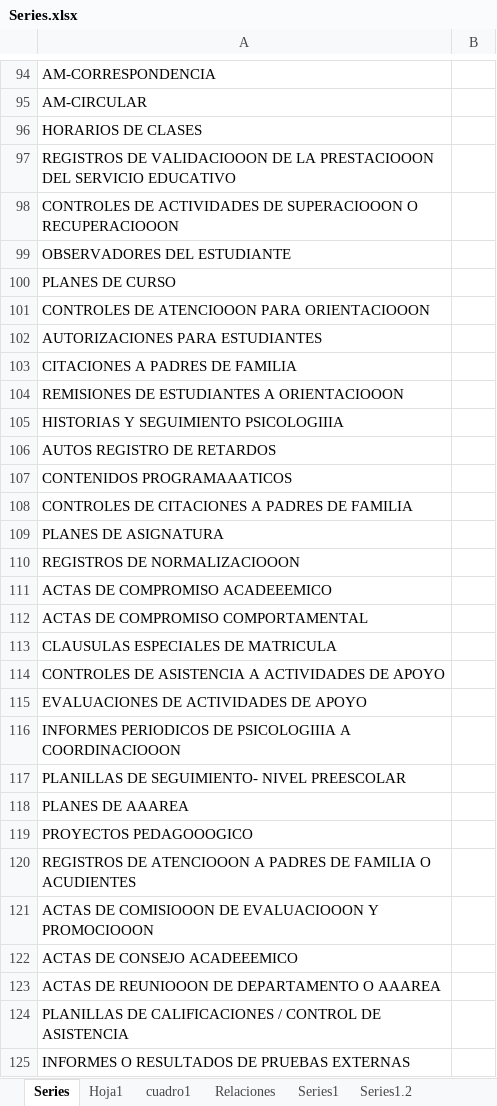
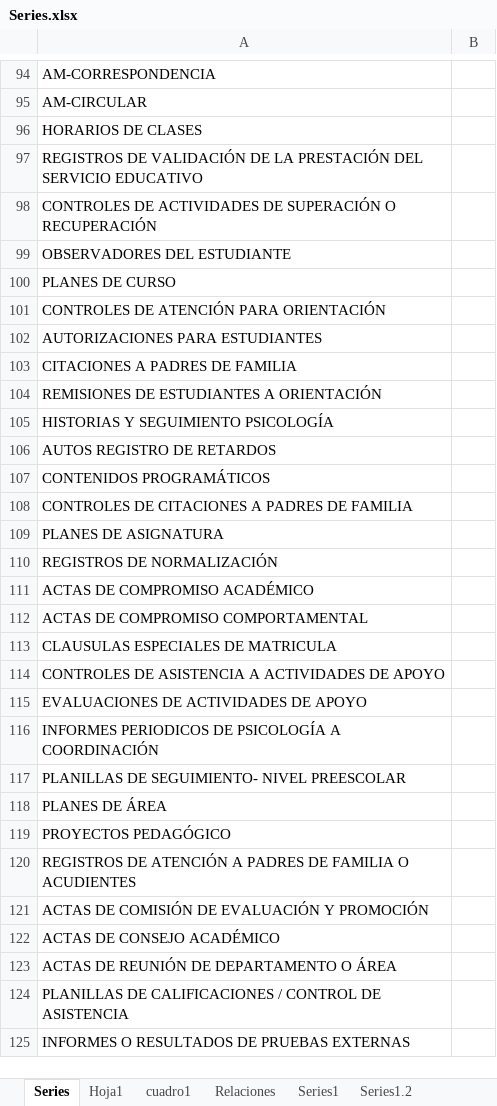
Before and after one commit to nelsonjava/simasoft, an Excel workbook: crm/data/archival/Series/data/Series.xlsx, sheet Series, drawn as a sheet; only a part is shown, gaps mark what is left out; values as stored, in another font and other column widths than the file's, no borders; the diff covers the shown part only; the diff names each change by its address in the sheet, - before the commit and + after, or states it on an @@ line.

```diff
--- a/crm/data/archival/Series/data/Series.xlsx (sheet Series)
+++ b/crm/data/archival/Series/data/Series.xlsx (sheet Series)
-A97: REGISTROS DE VALIDACIOOON DE LA PRESTACIOOON DEL SERVICIO…
+A97: REGISTROS DE VALIDACIÓN DE LA PRESTACIÓN DEL SERVICIO…
-A98: …ACTIVIDADES DE SUPERACIOOON O RECUPERACIOOON
+A98: …ACTIVIDADES DE SUPERACIÓN O RECUPERACIÓN
-A101: CONTROLES DE ATENCIOOON PARA ORIENTACIOOON
+A101: CONTROLES DE ATENCIÓN PARA ORIENTACIÓN
-A104: REMISIONES DE ESTUDIANTES A ORIENTACIOOON
+A104: REMISIONES DE ESTUDIANTES A ORIENTACIÓN
-A105: HISTORIAS Y SEGUIMIENTO PSICOLOGIIIA
+A105: HISTORIAS Y SEGUIMIENTO PSICOLOGÍA
-A107: CONTENIDOS PROGRAMAAATICOS
+A107: CONTENIDOS PROGRAMÁTICOS
-A110: REGISTROS DE NORMALIZACIOOON
+A110: REGISTROS DE NORMALIZACIÓN
-A111: ACTAS DE COMPROMISO ACADEEEMICO
+A111: ACTAS DE COMPROMISO ACADÉMICO
-A116: …PERIODICOS DE PSICOLOGIIIA A COORDINACIOOON
+A116: …PERIODICOS DE PSICOLOGÍA A COORDINACIÓN
-A118: PLANES DE AAAREA
+A118: PLANES DE ÁREA
-A119: PROYECTOS PEDAGOOOGICO
+A119: PROYECTOS PEDAGÓGICO
-A120: REGISTROS DE ATENCIOOON A PADRES…
+A120: REGISTROS DE ATENCIÓN A PADRES…
-A121: ACTAS DE COMISIOOON DE EVALUACIOOON Y PROMOCIOOON
+A121: ACTAS DE COMISIÓN DE EVALUACIÓN Y PROMOCIÓN
-A122: ACTAS DE CONSEJO ACADEEEMICO
+A122: ACTAS DE CONSEJO ACADÉMICO
-A123: ACTAS DE REUNIOOON DE DEPARTAMENTO O AAAREA
+A123: ACTAS DE REUNIÓN DE DEPARTAMENTO O ÁREA
```
Also changed, not shown: 44 edited cells elsewhere in this sheet, leanCrm/data/physicalAreas/PhysicalAreas/data/PhysicalAreas.xlsx.
